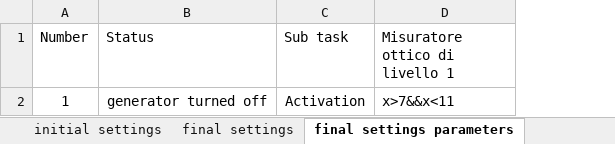
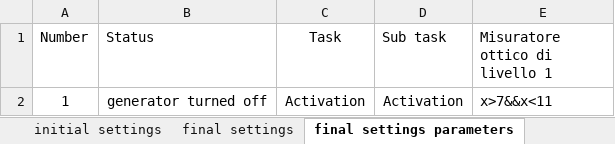
Before and after one commit to YuanjuZHU/TestGit, an Excel workbook: Assets/Yuanju/Values and situations plus Parameters Tirreno Power.xlsx, sheet final settings parameters, drawn as a sheet; values as stored, in another font and other column widths than the file's, no borders; the diff names each change by its address in the sheet, - before the commit and + after, or states it on an @@ line.

```diff
--- a/Assets/Yuanju/Values and situations plus Parameters Tirreno Power.xlsx (sheet final settings parameters)
+++ b/Assets/Yuanju/Values and situations plus Parameters Tirreno Power.xlsx (sheet final settings parameters)
+column C (Task), row 2: Activation
```
Also changed, not shown: sheet final settings, sheet sequence(Activation), sheet initial settings, other sheet tabs.
